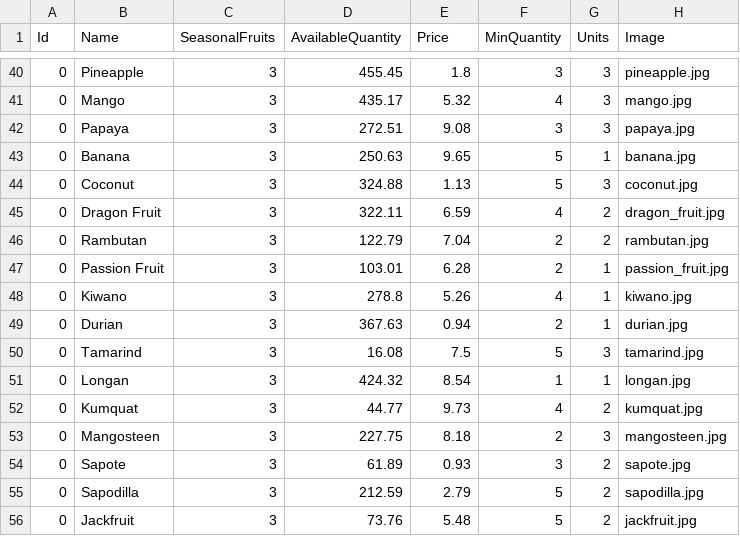
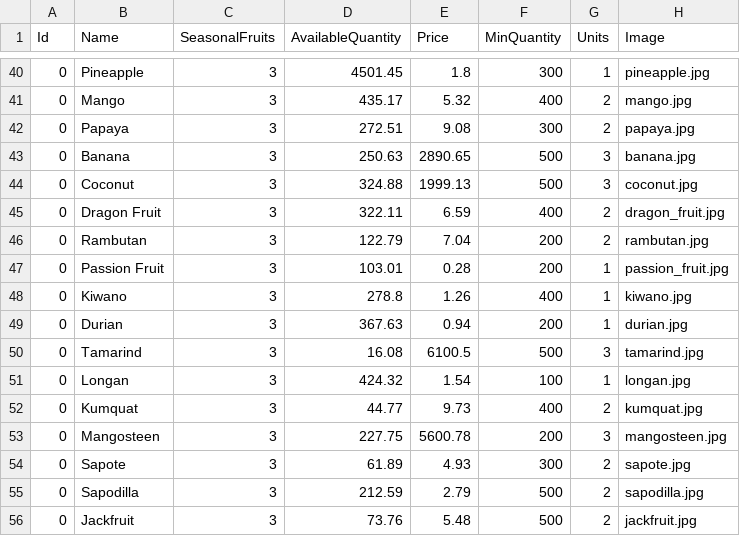
Before and after one commit to vik37/Orchware-Public, a CSV file: src/Frontoffice/Orchware.Frontoffice.API/Files/Product.csv, drawn as a sheet; only a part is shown, gaps mark what is left out; the diff covers the shown part only.

Commit message:
Ensure validation respects Product MinQuantity and AvailableQuantity

```diff
--- a/src/Frontoffice/Orchware.Frontoffice.API/Files/Product.csv
+++ b/src/Frontoffice/Orchware.Frontoffice.API/Files/Product.csv
@@ -40,17 +40,17 @@ Id,Name,SeasonalFruits,AvailableQuantity,Price,MinQuantity,Units,Image
-0,Pineapple,3,455.45,1.8,3,3,pineapple.jpg
-0,Mango,3,435.17,5.32,4,3,mango.jpg
-0,Papaya,3,272.51,9.08,3,3,papaya.jpg
-0,Banana,3,250.63,9.65,5,1,banana.jpg
-0,Coconut,3,324.88,1.13,5,3,coconut.jpg
-0,Dragon Fruit,3,322.11,6.59,4,2,dragon_fruit.jpg
-0,Rambutan,3,122.79,7.04,2,2,rambutan.jpg
-0,Passion Fruit,3,103.01,6.28,2,1,passion_fruit.jpg
-0,Kiwano,3,278.8,5.26,4,1,kiwano.jpg
-0,Durian,3,367.63,0.94,2,1,durian.jpg
-0,Tamarind,3,16.08,7.5,5,3,tamarind.jpg
-0,Longan,3,424.32,8.54,1,1,longan.jpg
-0,Kumquat,3,44.77,9.73,4,2,kumquat.jpg
-0,Mangosteen,3,227.75,8.18,2,3,mangosteen.jpg
-0,Sapote,3,61.89,0.93,3,2,sapote.jpg
-0,Sapodilla,3,212.59,2.79,5,2,sapodilla.jpg
-0,Jackfruit,3,73.76,5.48,5,2,jackfruit.jpg
+0,Pineapple,3,4501.45,1.8,300,1,pineapple.jpg
+0,Mango,3,435.17,5.32,400,2,mango.jpg
+0,Papaya,3,272.51,9.08,300,2,papaya.jpg
+0,Banana,3,250.63,2890.65,500,3,banana.jpg
+0,Coconut,3,324.88,1999.13,500,3,coconut.jpg
+0,Dragon Fruit,3,322.11,6.59,400,2,dragon_fruit.jpg
+0,Rambutan,3,122.79,7.04,200,2,rambutan.jpg
+0,Passion Fruit,3,103.01,0.28,200,1,passion_fruit.jpg
+0,Kiwano,3,278.8,1.26,400,1,kiwano.jpg
+0,Durian,3,367.63,0.94,200,1,durian.jpg
+0,Tamarind,3,16.08,6100.5,500,3,tamarind.jpg
+0,Longan,3,424.32,1.54,100,1,longan.jpg
+0,Kumquat,3,44.77,9.73,400,2,kumquat.jpg
+0,Mangosteen,3,227.75,5600.78,200,3,mangosteen.jpg
+0,Sapote,3,61.89,4.93,300,2,sapote.jpg
+0,Sapodilla,3,212.59,2.79,500,2,sapodilla.jpg
+0,Jackfruit,3,73.76,5.48,500,2,jackfruit.jpg
```
Also changed, not shown: 71 edited cells elsewhere in this file, src/Backoffice/Orchware.Backoffice.Infrastructure/Persistence/SeedFiles/Product.csv.
